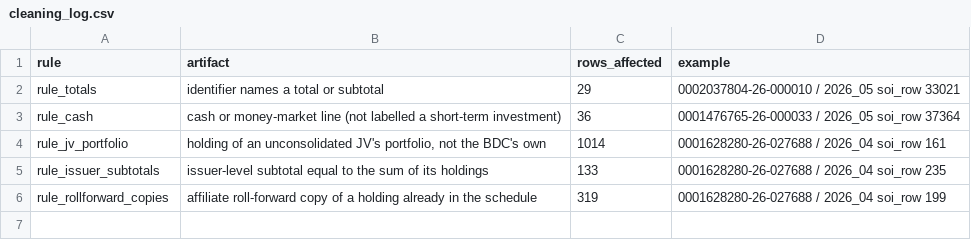
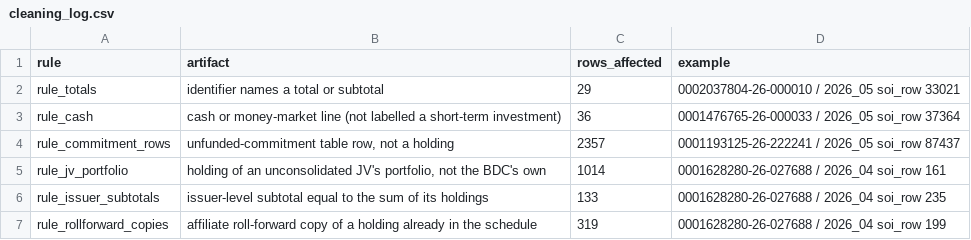
Before and after one commit to BigDataIA-Fall-26-Team-2/DAMG-7245-Project-Lantern-Case-Study-2B-Team-2, a CSV file: cs2b/reports/cleaning_log.csv, drawn as a sheet.

```diff
--- a/cs2b/reports/cleaning_log.csv
+++ b/cs2b/reports/cleaning_log.csv
@@ -3,2 +3,3 @@ rule_totals,identifier names a total or subtotal,29,0002037804-26-000010 / 2026_
 rule_cash,cash or money-market line (not labelled a short-term investment),36,0001476765-26-000033 / 2026_05 soi_row 37364
+rule_commitment_rows,"unfunded-commitment table row, not a holding",2357,0001193125-26-222241 / 2026_05 soi_row 87437
 rule_jv_portfolio,"holding of an unconsolidated JV's portfolio, not the BDC's own",1014,0001628280-26-027688 / 2026_04 soi_row 161
```
Also changed, not shown: cs2b/reports/rule_impact.csv, 8 other files.
